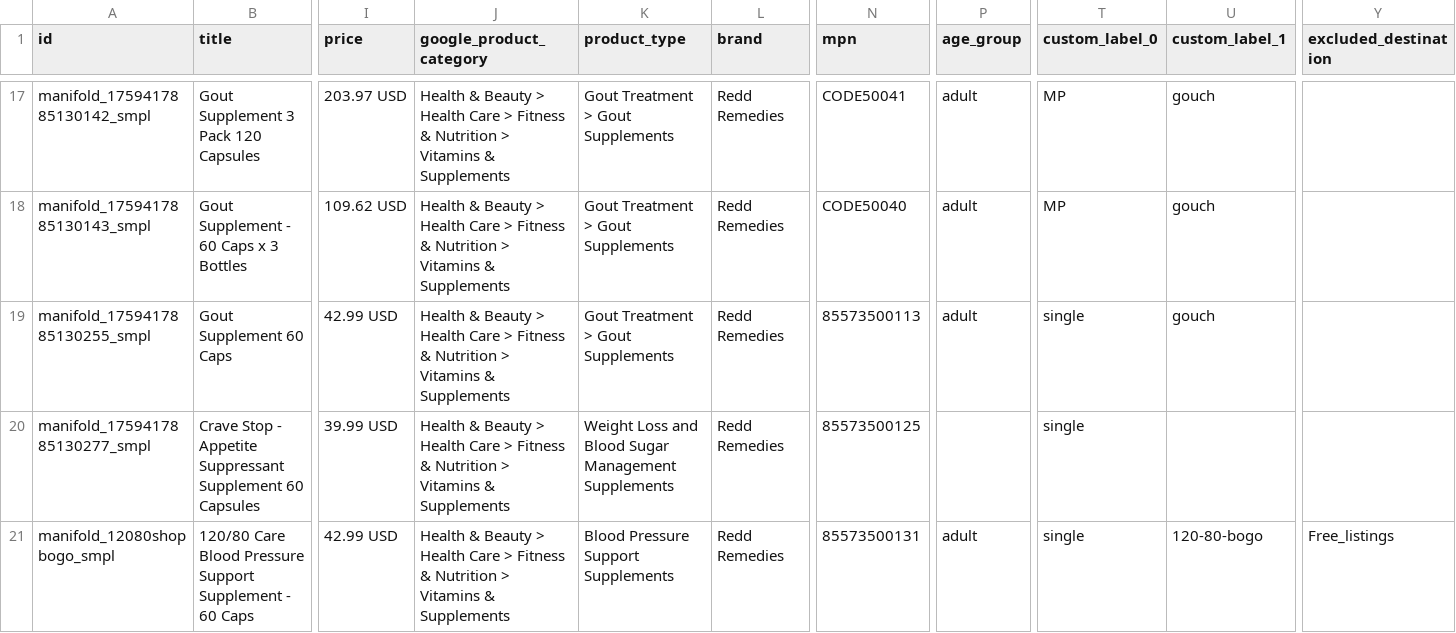
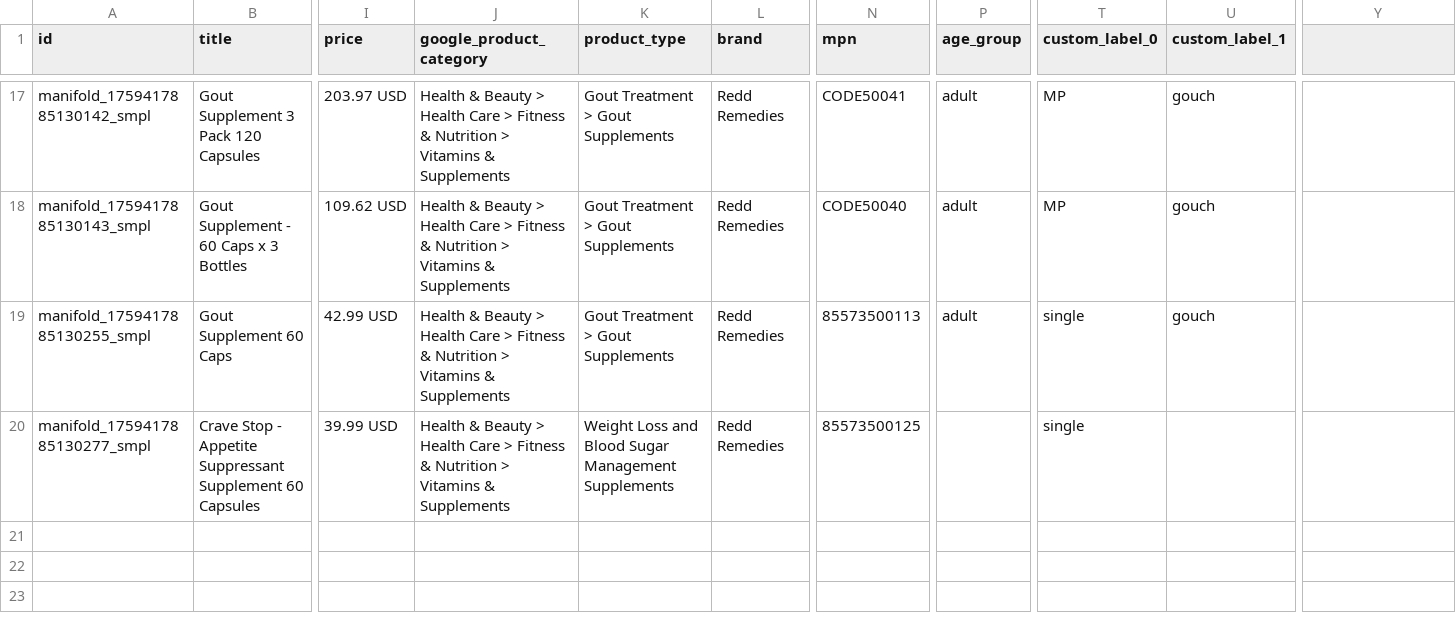
Before and after one commit to Sovereigntymind/redd-shopping-feeds, a TSV file: templates/FDZ-SMPL.tsv, drawn as a sheet; only a part is shown, gaps mark what is left out; rows hold the shown columns only; the diff names each change by its address in the sheet, - before the commit and + after, or states it on an @@ line.

Commit message:
Revert "D-512: add hidden 120/80 BOGO Shopping item manifold_12080shopbogo_smpl (UNLISTED product page, ads only: excluded from free listings); Kevin GO 2026-10-15 night"
This reverts commit a5aa69af2e68349747412c9cf961141761a57d85.

```diff
--- a/templates/FDZ-SMPL.tsv
+++ b/templates/FDZ-SMPL.tsv
-Y1: excluded_destination
+Y1: (empty)
-row 21: manifold_12080shopbogo_smpl | 120/80 Care Blood Pressure Support Supplement - 60 Caps | 42.99 USD | Health & Beauty > Health Care > Fitness & Nutrition > Vitamins & Supplements | Blood Pressure Support Supplements | Redd Remedies | 85573500131 | adult | single | 120-80-bogo | Free_listings
```
Also changed, not shown: 3 other files.
